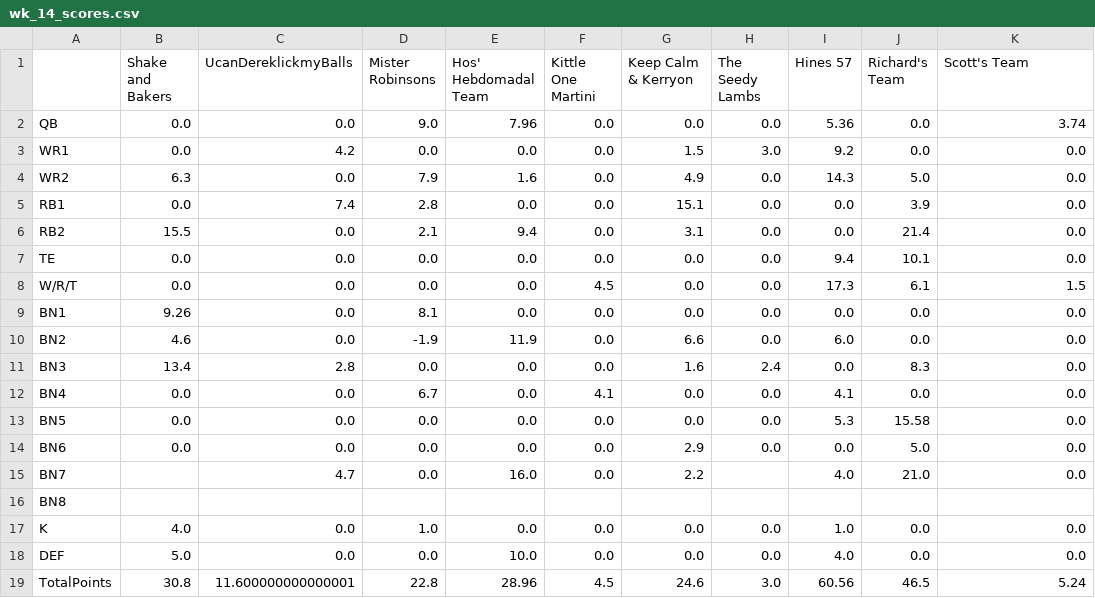
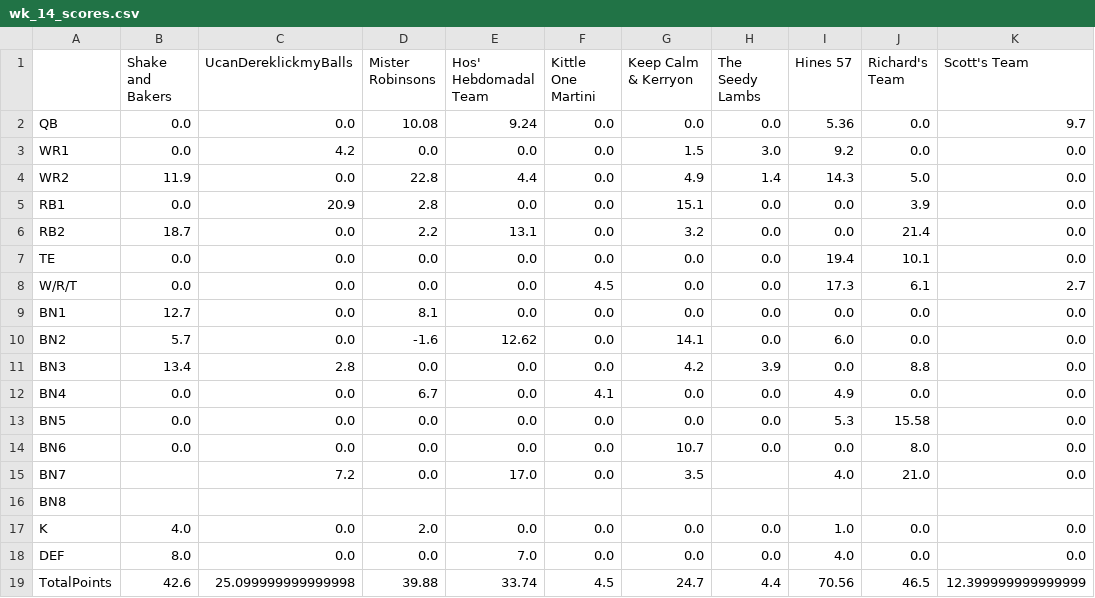
Before and after one commit to MBJR1986/yahoo_fantasy_api, a CSV file: Data Analysis/weekly_scores/wk_14_scores.csv, drawn as a sheet.

Commit message:
update

```diff
--- a/Data Analysis/weekly_scores/wk_14_scores.csv
+++ b/Data Analysis/weekly_scores/wk_14_scores.csv
@@ -1,19 +1,19 @@
 ,Shake and Bakers,UcanDereklickmyBalls,Mister Robinsons,Hos' Hebdomadal Team,Kittle One Martini,Keep Calm & Kerryon,The Seedy Lambs,Hines 57,Richard's Team,Scott's Team
-QB,0.0,0.0,9.0,7.96,0.0,0.0,0.0,5.36,0.0,3.74
+QB,0.0,0.0,10.08,9.24,0.0,0.0,0.0,5.36,0.0,9.7
 WR1,0.0,4.2,0.0,0.0,0.0,1.5,3.0,9.2,0.0,0.0
-WR2,6.3,0.0,7.9,1.6,0.0,4.9,0.0,14.3,5.0,0.0
-RB1,0.0,7.4,2.8,0.0,0.0,15.1,0.0,0.0,3.9,0.0
-RB2,15.5,0.0,2.1,9.4,0.0,3.1,0.0,0.0,21.4,0.0
-TE,0.0,0.0,0.0,0.0,0.0,0.0,0.0,9.4,10.1,0.0
-W/R/T,0.0,0.0,0.0,0.0,4.5,0.0,0.0,17.3,6.1,1.5
-BN1,9.26,0.0,8.1,0.0,0.0,0.0,0.0,0.0,0.0,0.0
-BN2,4.6,0.0,-1.9,11.9,0.0,6.6,0.0,6.0,0.0,0.0
-BN3,13.4,2.8,0.0,0.0,0.0,1.6,2.4,0.0,8.3,0.0
-BN4,0.0,0.0,6.7,0.0,4.1,0.0,0.0,4.1,0.0,0.0
+WR2,11.9,0.0,22.8,4.4,0.0,4.9,1.4,14.3,5.0,0.0
+RB1,0.0,20.9,2.8,0.0,0.0,15.1,0.0,0.0,3.9,0.0
+RB2,18.7,0.0,2.2,13.1,0.0,3.2,0.0,0.0,21.4,0.0
+TE,0.0,0.0,0.0,0.0,0.0,0.0,0.0,19.4,10.1,0.0
+W/R/T,0.0,0.0,0.0,0.0,4.5,0.0,0.0,17.3,6.1,2.7
+BN1,12.7,0.0,8.1,0.0,0.0,0.0,0.0,0.0,0.0,0.0
+BN2,5.7,0.0,-1.6,12.62,0.0,14.1,0.0,6.0,0.0,0.0
+BN3,13.4,2.8,0.0,0.0,0.0,4.2,3.9,0.0,8.8,0.0
+BN4,0.0,0.0,6.7,0.0,4.1,0.0,0.0,4.9,0.0,0.0
 BN5,0.0,0.0,0.0,0.0,0.0,0.0,0.0,5.3,15.58,0.0
-BN6,0.0,0.0,0.0,0.0,0.0,2.9,0.0,0.0,5.0,0.0
-BN7,,4.7,0.0,16.0,0.0,2.2,,4.0,21.0,0.0
+BN6,0.0,0.0,0.0,0.0,0.0,10.7,0.0,0.0,8.0,0.0
+BN7,,7.2,0.0,17.0,0.0,3.5,,4.0,21.0,0.0
 BN8,,,,,,,,,,
-K,4.0,0.0,1.0,0.0,0.0,0.0,0.0,1.0,0.0,0.0
-DEF,5.0,0.0,0.0,10.0,0.0,0.0,0.0,4.0,0.0,0.0
-TotalPoints,30.8,11.600000000000001,22.8,28.96,4.5,24.6,3.0,60.56,46.5,5.24
+K,4.0,0.0,2.0,0.0,0.0,0.0,0.0,1.0,0.0,0.0
+DEF,8.0,0.0,0.0,7.0,0.0,0.0,0.0,4.0,0.0,0.0
+TotalPoints,42.6,25.099999999999998,39.88,33.74,4.5,24.7,4.4,70.56,46.5,12.399999999999999
```
